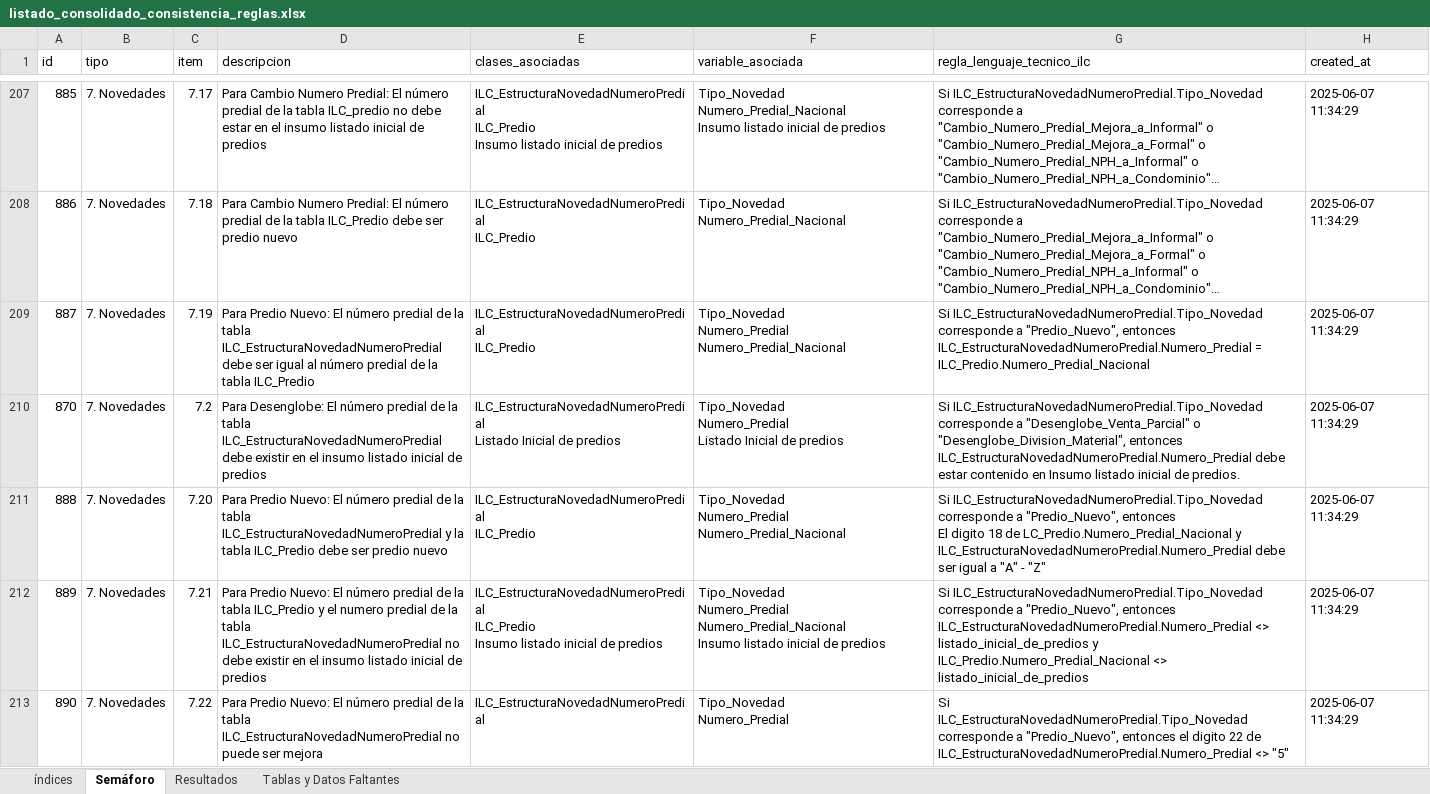
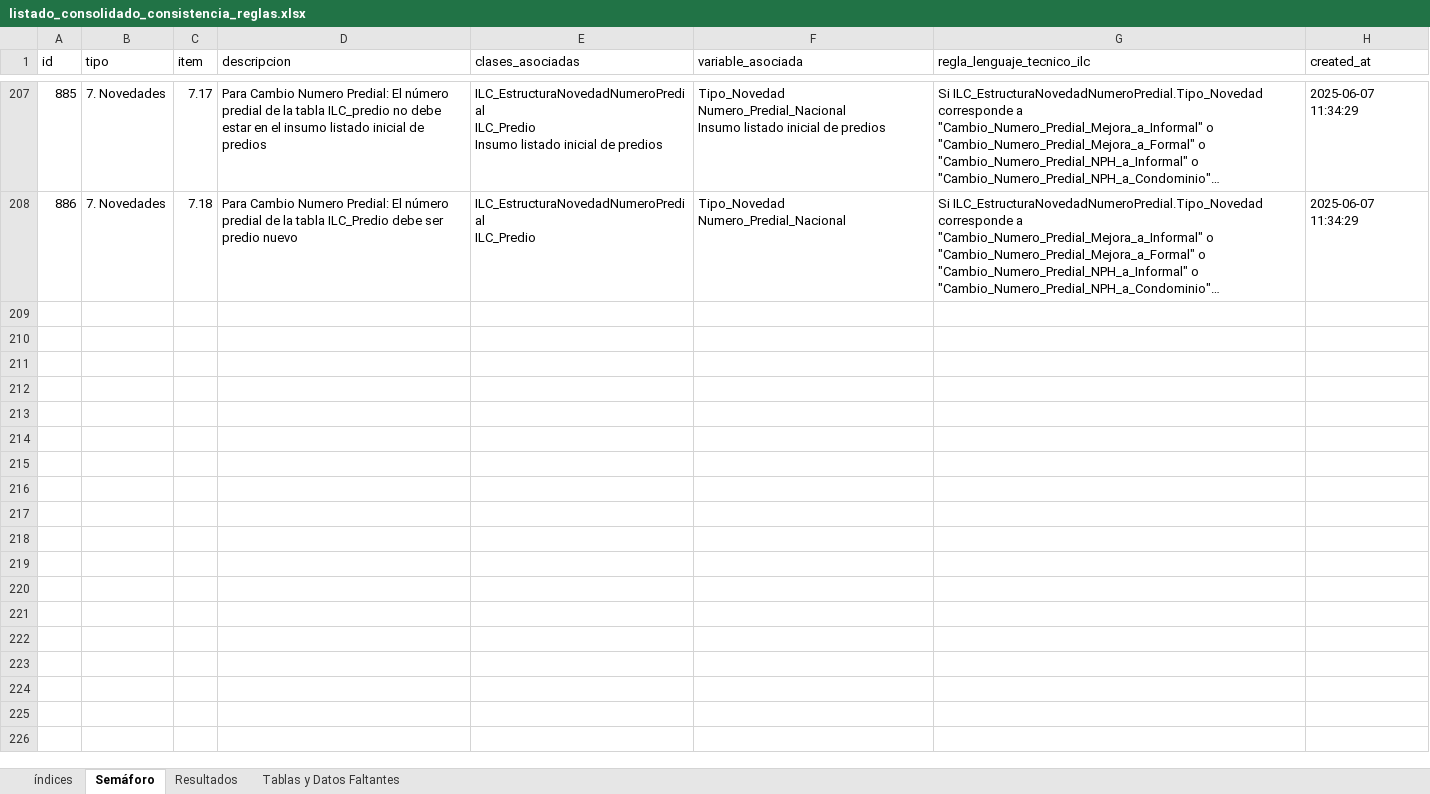
Before and after one commit to coplanin/IgacValidaciones, an Excel workbook: validar_consistencia/data/listado_consolidado_consistencia_reglas.xlsx, sheet Semáforo, drawn as a sheet; only a part is shown, gaps mark what is left out; long unchanged cells end in …; values as stored, in another font and other column widths than the file's, no cell formats; ↵ is a line break in a cell; the diff covers the shown part only; the diff names each change by its address in the sheet, - before the commit and + after, or states it on an @@ line.

Commit message:
Ajusta tabla de reglas y sql de validaciones para que funcione en test del igac

```diff
--- a/validar_consistencia/data/listado_consolidado_consistencia_reglas.xlsx (sheet Semáforo)
+++ b/validar_consistencia/data/listado_consolidado_consistencia_reglas.xlsx (sheet Semáforo)
@@ row 209 hidden: 887 | 7. Novedades | 7.19 | Para Predio Nuevo: El número predial de la tabla ILC_EstructuraNovedadNumeroPredial debe ser igual al número predial de la tabla ILC_Predio | ILC_EstructuraNovedadNumeroPredial ↵ ILC_Predio | Tipo_Novedad ↵ Numero_Predial ↵ Numero_Predial_Nacional | Si ILC_EstructuraNovedadNumeroPredial.Tipo_Novedad corresponde a "Predio_Nuevo", entonces ↵ ILC_EstructuraNovedadNumeroPredial.Numero_Predial = ILC_Predio.Numero_Predial_Nacional | 2025-06-07 11:34:29 @@
@@ row 210 hidden: 870 | 7. Novedades | 7.2 | Para Desenglobe: El número predial de la tabla ILC_EstructuraNovedadNumeroPredial debe existir en el insumo listado inicial de predios | ILC_EstructuraNovedadNumeroPredial ↵ Listado Inicial de predios | Tipo_Novedad ↵ Numero_Predial ↵ Listado Inicial de predios | Si ILC_EstructuraNovedadNumeroPredial.Tipo_Novedad corresponde a "Desenglobe_Venta_Parcial" o "Desenglobe_Division_Material", entonces ILC_EstructuraNovedadNumeroPredial.Numero_Predial debe estar contenido en Insumo listado inicial de predios. | 2025-06-07 11:34:29 @@
@@ row 211 hidden: 888 | 7. Novedades | 7.20 | Para Predio Nuevo: El número predial de la tabla ILC_EstructuraNovedadNumeroPredial y la tabla ILC_Predio debe ser predio nuevo | ILC_EstructuraNovedadNumeroPredial ↵ ILC_Predio | Tipo_Novedad ↵ Numero_Predial ↵ Numero_Predial_Nacional | Si ILC_EstructuraNovedadNumeroPredial.Tipo_Novedad corresponde a "Predio_Nuevo", entonces ↵ El digito 18 de LC_Predio.Numero_Predial_Nacional y ILC_EstructuraNovedadNumeroPredial.Numero_Predial debe ser igual a "A" - "Z" | 2025-06-07 11:34:29 @@
@@ row 212 hidden: 889 | 7. Novedades | 7.21 | Para Predio Nuevo: El número predial de la tabla ILC_Predio y el numero predial de la tabla ILC_EstructuraNovedadNumeroPredial no debe existir en el insumo listado inicial de predios | ILC_EstructuraNovedadNumeroPredial ↵ ILC_Predio ↵ Insumo listado inicial de predios | Tipo_Novedad ↵ Numero_Predial ↵ Numero_Predial_Nacional ↵ Insumo listado inicial de predios | Si ILC_EstructuraNovedadNumeroPredial.Tipo_Novedad corresponde a "Predio_Nuevo", entonces ↵ ILC_EstructuraNovedadNumeroPredial.Numero_Predial <> listado_inicial_de_predios y ILC_Predio.Numero_Predial_Nacional <> listado_inicial_de_predios | 2025-06-07 11:34:29 @@
@@ row 213 hidden: 890 | 7. Novedades | 7.22 | Para Predio Nuevo: El número predial de la tabla ILC_EstructuraNovedadNumeroPredial no puede ser mejora | ILC_EstructuraNovedadNumeroPredial | Tipo_Novedad ↵ Numero_Predial | Si ↵ ILC_EstructuraNovedadNumeroPredial.Tipo_Novedad corresponde a "Predio_Nuevo", entonces el digito 22 de ILC_EstructuraNovedadNumeroPredial.Numero_Predial <> "5" | 2025-06-07 11:34:29 @@
```
Also changed, not shown: 112 hidden or unhidden rows elsewhere in this sheet, sheet Resultados, sheet índices, cell formats, 2 other files.
